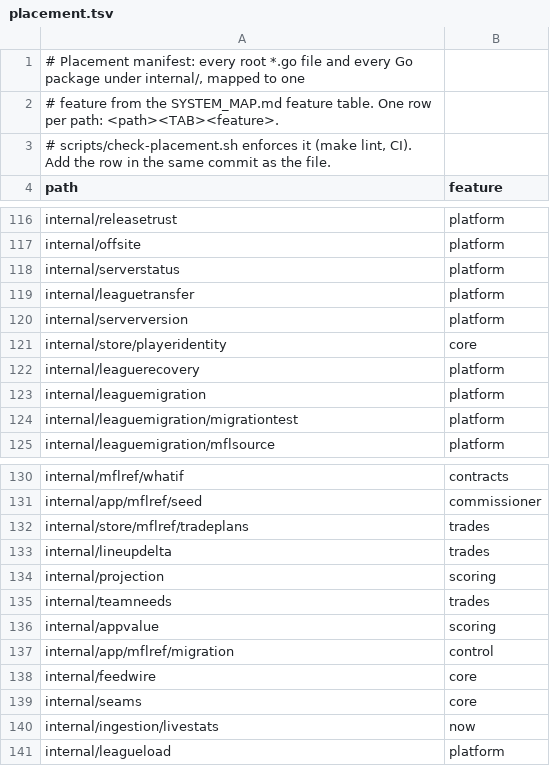
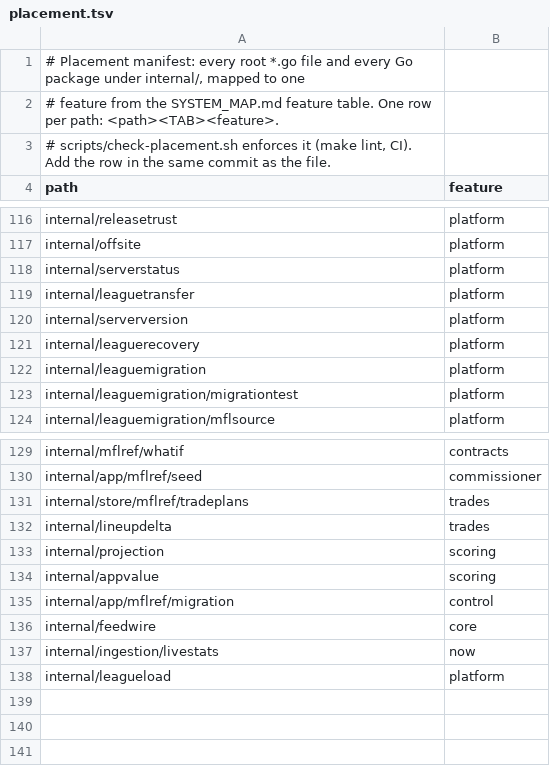
Before and after one commit to secureprospective/TheWarRoom, a TSV file: docs/architecture/placement.tsv, drawn as a sheet; only a part is shown, gaps mark what is left out; the diff names each change by its address in the sheet, - before the commit and + after, or states it on an @@ line.

```diff
--- a/docs/architecture/placement.tsv
+++ b/docs/architecture/placement.tsv
-row 121: internal/store/playeridentity | core
-row 135: internal/teamneeds | trades
-row 139: internal/seams | core
```
Also changed, not shown: docs/architecture/boundary-adapters.tsv, 1 other file.
